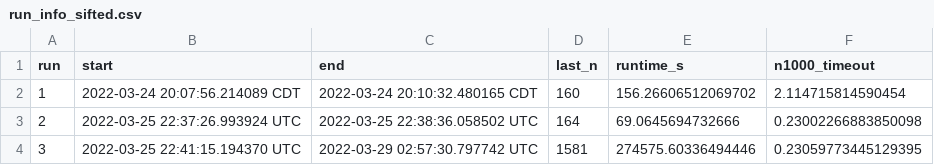
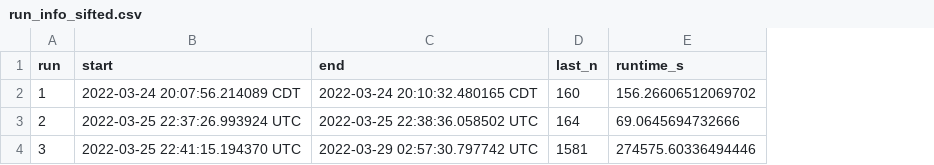
Before and after one commit to SamerN88/tofw, a CSV file: MasterSift/logs/run_info_sifted.csv, drawn as a sheet; the diff names each change by its address in the sheet, - before the commit and + after, or states it on an @@ line.

Commit message:
remove n1000_timeout column from run_info_sifted.csv

```diff
--- a/MasterSift/logs/run_info_sifted.csv
+++ b/MasterSift/logs/run_info_sifted.csv
-column F (n1000_timeout), rows 2-4: 2.114715814590454 | 0.23002266883850098 | 0.23059773445129395
```
